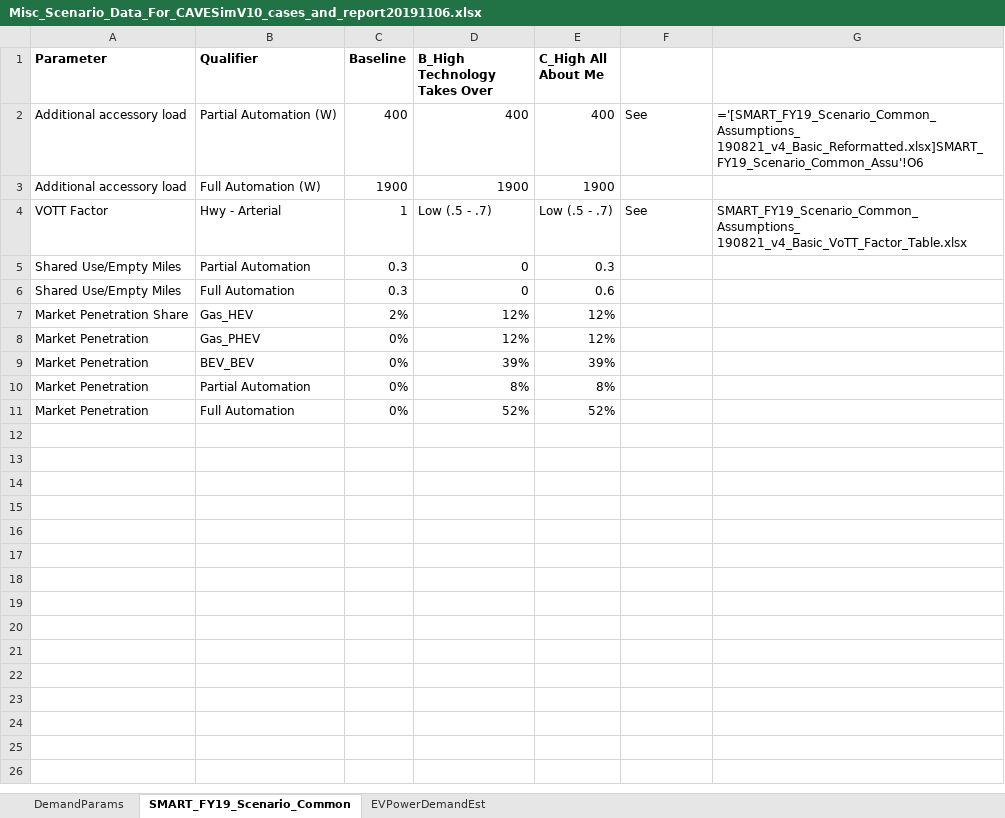
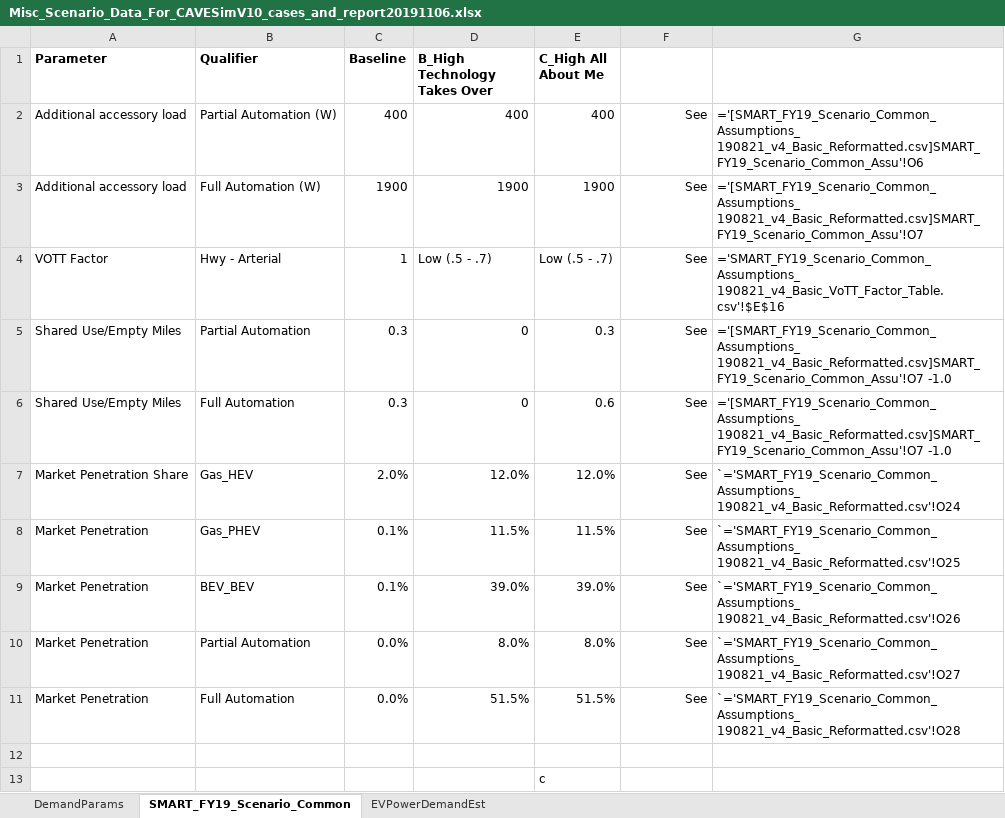
Before and after one commit to pleiby/2016CAVEnergyModel, an Excel workbook: Data/Misc_Scenario_Data_For_CAVESimV10_cases_and_report20191106.xlsx, sheet SMART_FY19_Scenario_Common, drawn as a sheet; values as stored, in another font and other column widths than the file's, no borders; removed rows and columns are numbered as before the commit, all else as after; the diff names each change by its address in the sheet, - before the commit and + after, or states it on an @@ line.

Commit message:
update souces for summary table in sheet "SMART_FY19_Scenario_Common"

```diff
--- a/Data/Misc_Scenario_Data_For_CAVESimV10_cases_and_report20191106.xlsx (sheet SMART_FY19_Scenario_Common)
+++ b/Data/Misc_Scenario_Data_For_CAVESimV10_cases_and_report20191106.xlsx (sheet SMART_FY19_Scenario_Common)
-F2 alignment: left
+F2 alignment: right
-G2: ='[SMART_FY19_Scenario_Common_Assumptions_ 190821_v4_Basic_Reformatted.xlsx]SMART_FY19_Scenario_Common_Assu'!O6
+G2: ='[SMART_FY19_Scenario_Common_Assumptions_ 190821_v4_Basic_Reformatted.csv]SMART_FY19_Scenario_Common_Assu'!O6
-F3: (empty)
+F3: See
-G3: (empty)
+G3: ='[SMART_FY19_Scenario_Common_Assumptions_ 190821_v4_Basic_Reformatted.csv]SMART_FY19_Scenario_Common_Assu'!O7
-F4 alignment: left
+F4 alignment: right
-G4: SMART_FY19_Scenario_Common_Assumptions_ 190821_v4_Basic_VoTT_Factor_Table.xlsx
+G4: ='SMART_FY19_Scenario_Common_Assumptions_ 190821_v4_Basic_VoTT_Factor_Table.csv'!$E$16
-F5:F6: (empty)
+F5:F6: See
-G5:G6: (empty)
+G5:G6: ='[SMART_FY19_Scenario_Common_Assumptions_ 190821_v4_Basic_Reformatted.csv]SMART_FY19_Scenario_Common_Assu'!O7 -1.0
-row 7: Market Penetration Share | Gas_HEV | 2% | 12% | 12%
-row 8: Market Penetration | Gas_PHEV | 0% | 12% | 12%
-row 9: Market Penetration | BEV_BEV | 0% | 39% | 39%
-row 10: Market Penetration | Partial Automation | 0% | 8% | 8%
+row 7: Market Penetration Share | Gas_HEV | 2.0% | 12.0% | 12.0% | See | `='SMART_FY19_Scenario_Common_Assumptions_ 190821_v4_Basic_Reformatted.csv'!O24
+row 8: Market Penetration | Gas_PHEV | 0.1% | 11.5% | 11.5% | See | `='SMART_FY19_Scenario_Common_Assumptions_ 190821_v4_Basic_Reformatted.csv'!O25
+row 9: Market Penetration | BEV_BEV | 0.1% | 39.0% | 39.0% | See | `='SMART_FY19_Scenario_Common_Assumptions_ 190821_v4_Basic_Reformatted.csv'!O26
+row 10: Market Penetration | Partial Automation | 0.0% | 8.0% | 8.0% | See | `='SMART_FY19_Scenario_Common_Assumptions_ 190821_v4_Basic_Reformatted.csv'!O27
+row 11: Market Penetration | Full Automation | 0.0% | 51.5% | 51.5% | See | `='SMART_FY19_Scenario_Common_Assumptions_ 190821_v4_Basic_Reformatted.csv'!O28
-row 12: Market Penetration | Full Automation | 0% | 52% | 52%
+row 12: (empty)
+row 13:  |  |  |  | c
```
Also changed, not shown: sheet EVPowerDemandEst.
